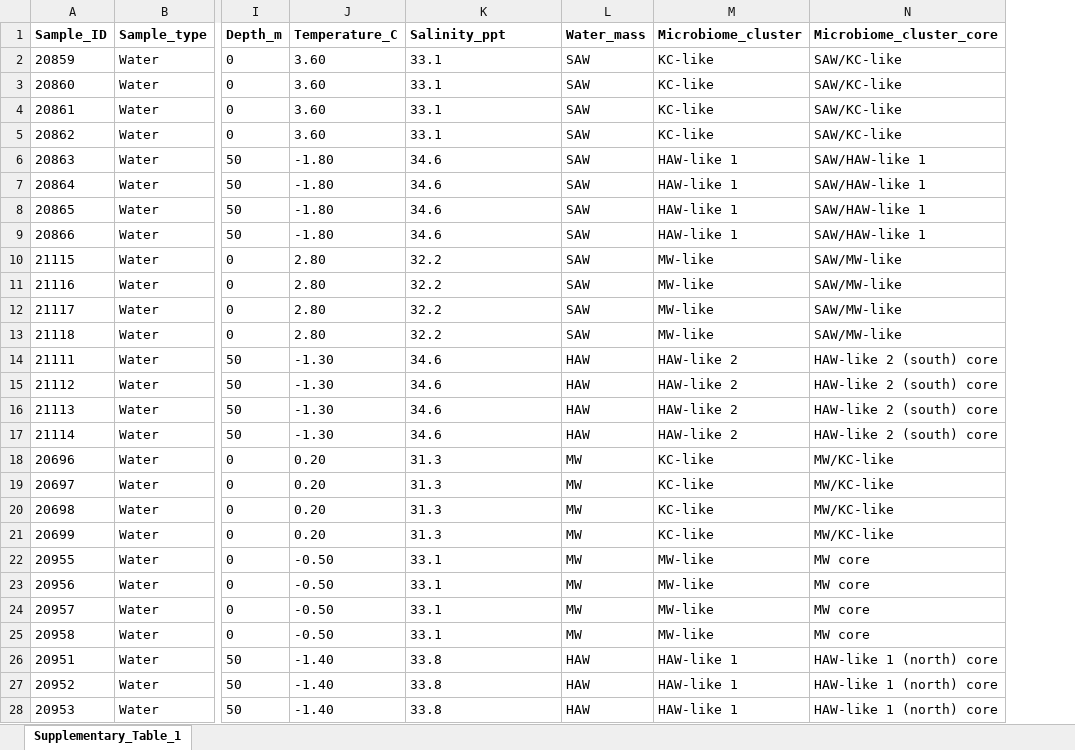
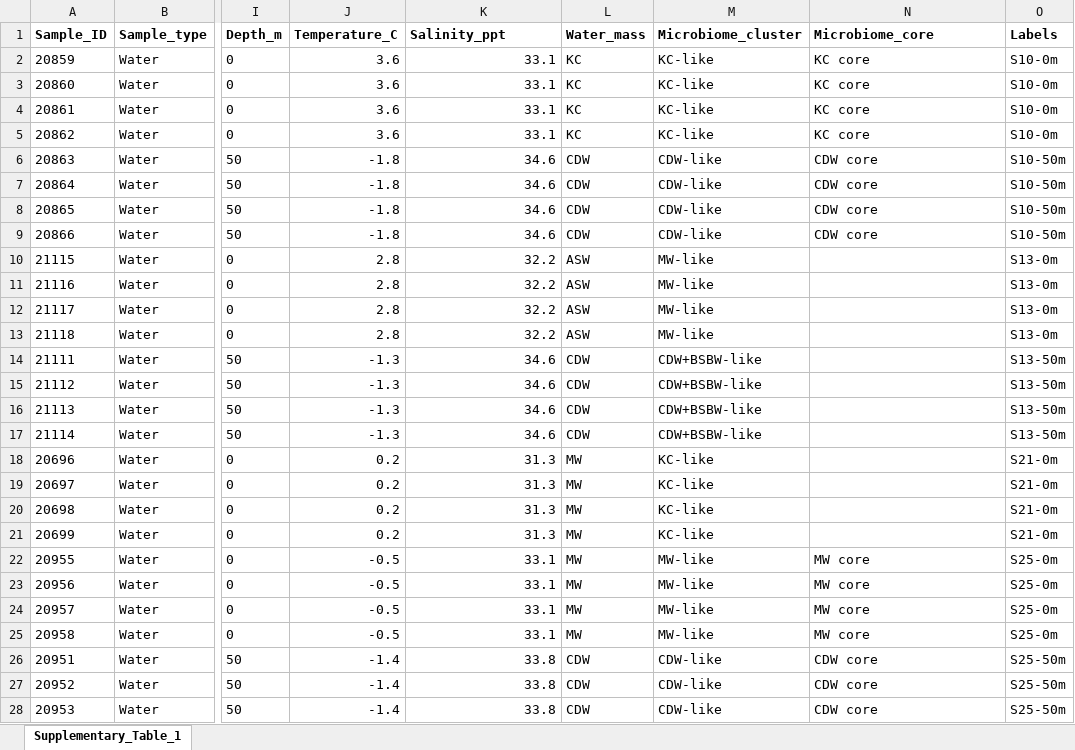
Before and after one commit to rusanovaA/Marine-water-analyses, an Excel workbook: Source_data/Supplementary_Table_1_St_Anna_Trough_metadata_0m_50m.xlsx, sheet Supplementary_Table_1, drawn as a sheet; only a part is shown, gaps mark what is left out; values as stored, in another font and other column widths than the file's, no borders; the diff covers the shown part only; the diff names each change by its address in the sheet, - before the commit and + after, or states it on an @@ line.

Commit message:
Update clusters

```diff
--- a/Source_data/Supplementary_Table_1_St_Anna_Trough_metadata_0m_50m.xlsx (sheet Supplementary_Table_1)
+++ b/Source_data/Supplementary_Table_1_St_Anna_Trough_metadata_0m_50m.xlsx (sheet Supplementary_Table_1)
+column O (Labels), rows 2-28: S10-0m | S10-0m | S10-0m | S10-0m | S10-50m | S10-50m | S10-50m | S10-50m | S13-0m | S13-0m | S13-0m | S13-0m | S13-50m | S13-50m | S13-50m | S13-50m | S21-0m | S21-0m | S21-0m | S21-0m | S25-0m | S25-0m | S25-0m | S25-0m | S25-50m | S25-50m | S25-50m
-N1: Microbiome_cluster_core
+N1: Microbiome_core
-J2:J5 (Temperature_C): 3.60
+J2:J5 (Temperature_C): 3.6
-K2:K28 alignment: left
+K2:K28 alignment: right
-L2:L5 (Water_mass): SAW
+L2:L5 (Water_mass): KC
-N2:N5 (Microbiome_core): SAW/KC-like
+N2:N5 (Microbiome_core): KC core
-J6:J9 (Temperature_C): -1.80
+J6:J9 (Temperature_C): -1.8
-L6:L9 (Water_mass): SAW
+L6:L9 (Water_mass): CDW
-M6:M9 (Microbiome_cluster): HAW-like 1
+M6:M9 (Microbiome_cluster): CDW-like
-N6:N9 (Microbiome_core): SAW/HAW-like 1
+N6:N9 (Microbiome_core): CDW core
-J10:J13 (Temperature_C): 2.80
+J10:J13 (Temperature_C): 2.8
-L10:L13 (Water_mass): SAW
+L10:L13 (Water_mass): ASW
-N10:N13 (Microbiome_core): SAW/MW-like
+N10:N13 (Microbiome_core): (empty)
-J14:J17 (Temperature_C): -1.30
+J14:J17 (Temperature_C): -1.3
-L14:L17 (Water_mass): HAW
+L14:L17 (Water_mass): CDW
-M14:M17 (Microbiome_cluster): HAW-like 2
+M14:M17 (Microbiome_cluster): CDW+BSBW-like
-N14:N17 (Microbiome_core): HAW-like 2 (south) core
+N14:N17 (Microbiome_core): (empty)
-J18:J21 (Temperature_C): 0.20
+J18:J21 (Temperature_C): 0.2
-N18:N21 (Microbiome_core): MW/KC-like
+N18:N21 (Microbiome_core): (empty)
-J22:J25 (Temperature_C): -0.50
+J22:J25 (Temperature_C): -0.5
-J26:J28 (Temperature_C): -1.40
+J26:J28 (Temperature_C): -1.4
-L26:L28 (Water_mass): HAW
+L26:L28 (Water_mass): CDW
-M26:M28 (Microbiome_cluster): HAW-like 1
+M26:M28 (Microbiome_cluster): CDW-like
-N26:N28 (Microbiome_core): HAW-like 1 (north) core
+N26:N28 (Microbiome_core): CDW core
```
Also changed, not shown: 244 edited cells and cell formats elsewhere in this sheet, 38 other files.
